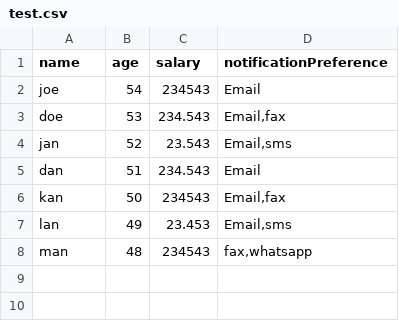
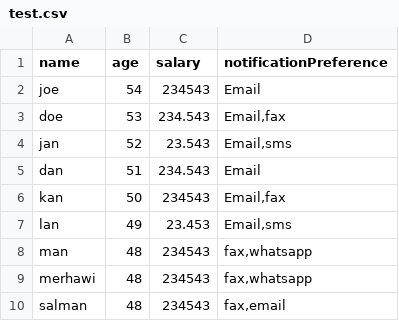
Before and after one commit to Salman-Abdulqadir/employee-restapi, a CSV file: src/uploads/test.csv, drawn as a sheet; the diff names each change by its address in the sheet, - before the commit and + after, or states it on an @@ line.

```diff
--- a/src/uploads/test.csv
+++ b/src/uploads/test.csv
+row 9: merhawi | 48 | 234543 | fax,whatsapp
+row 10: salman | 48 | 234543 | fax,email
```
Also changed, not shown: 4 other files.
